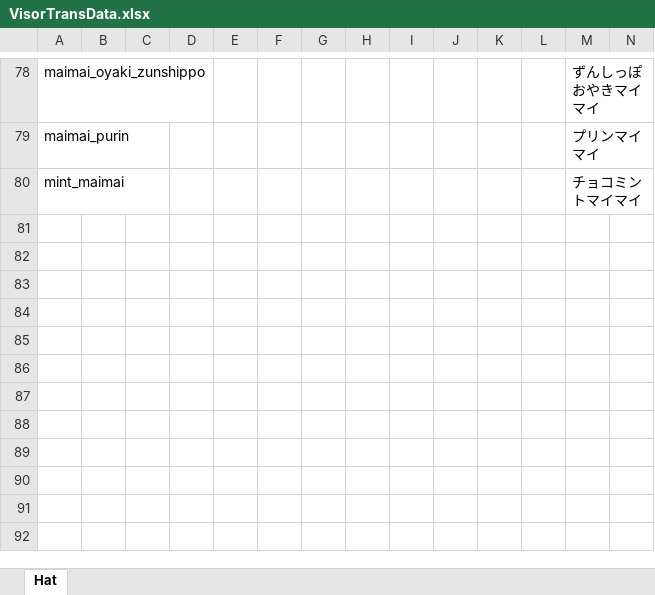
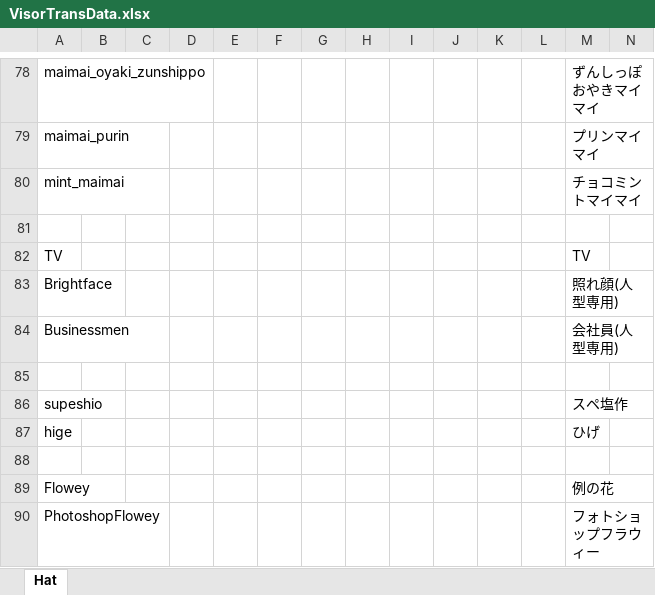
Before and after one commit to yukieiji/ExtremeVisor, an Excel workbook: VisorTransData.xlsx, sheet Hat, drawn as a sheet; only a part is shown, gaps mark what is left out; values as stored, in another font and other column widths than the file's, no borders; rows hold the shown columns only; the diff names each change by its address in the sheet, - before the commit and + after, or states it on an @@ line.

Commit message:
feat:new visor

```diff
--- a/VisorTransData.xlsx (sheet Hat)
+++ b/VisorTransData.xlsx (sheet Hat)
+row 81: (empty)
+row 82: TV |  |  |  |  |  |  |  |  |  |  |  | TV
+row 83: Brightface |  |  |  |  |  |  |  |  |  |  |  | 照れ顔(人型専用)
+row 84: Businessmen |  |  |  |  |  |  |  |  |  |  |  | 会社員(人型専用)
+row 85: (empty)
+row 86: supeshio |  |  |  |  |  |  |  |  |  |  |  | スペ塩作
+row 87: hige |  |  |  |  |  |  |  |  |  |  |  | ひげ
+row 88: (empty)
+row 89: Flowey |  |  |  |  |  |  |  |  |  |  |  | 例の花
+row 90: PhotoshopFlowey |  |  |  |  |  |  |  |  |  |  |  | フォトショップフラウィー
```
Also changed, not shown: 8 other files.
